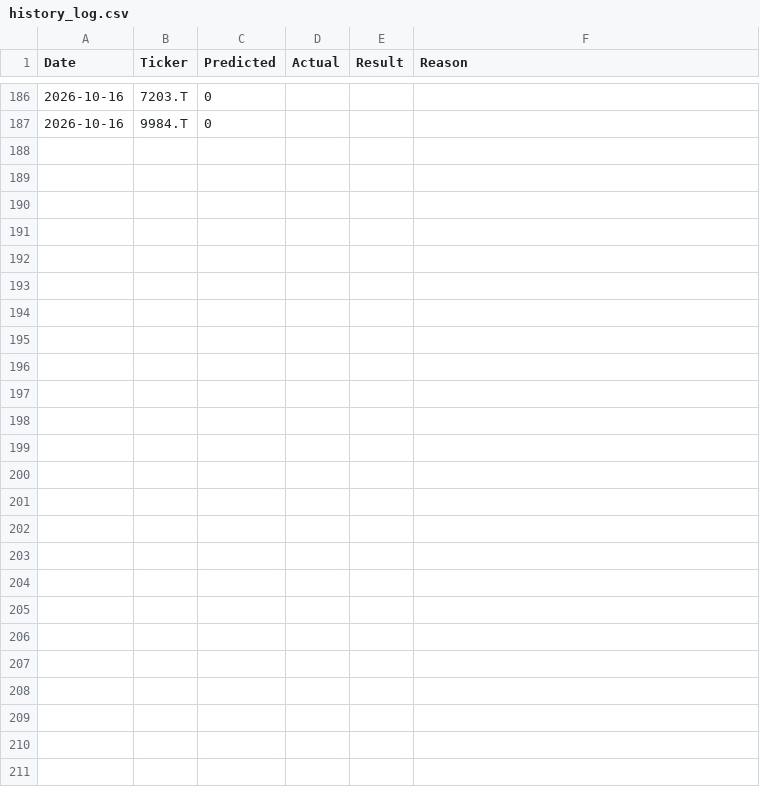
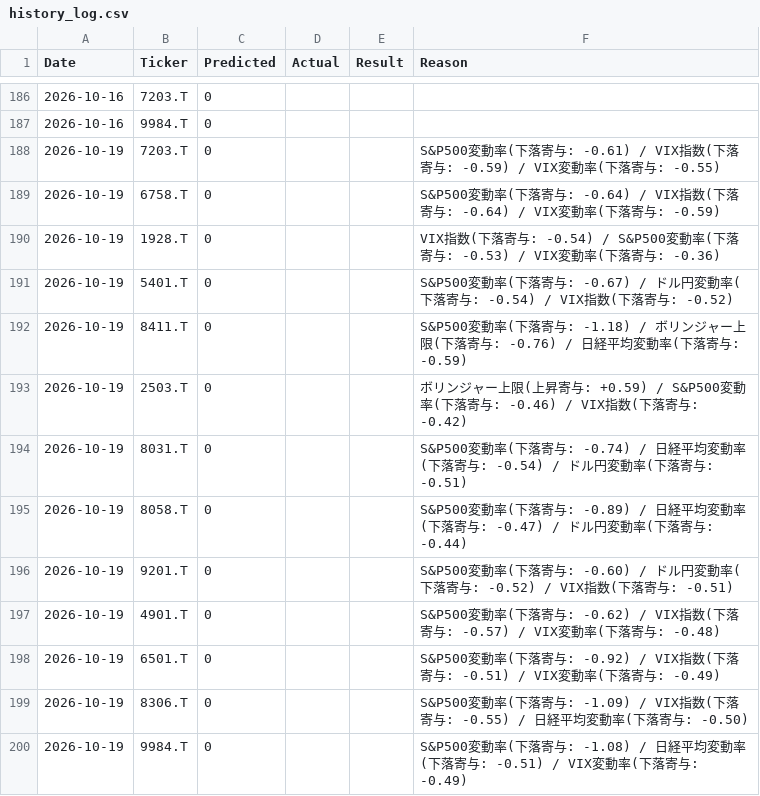
Before and after one commit to nokutanirakuten-ship-it/stock-predictor, a CSV file: data/history_log.csv, drawn as a sheet; only a part is shown, gaps mark what is left out; the diff names each change by its address in the sheet, - before the commit and + after, or states it on an @@ line.

```diff
--- a/data/history_log.csv
+++ b/data/history_log.csv
+row 188: 2026-10-19 | 7203.T | 0 |  |  | S&P500変動率(下落寄与: -0.61) / VIX指数(下落寄与: -0.59) / VIX変動率(下落寄与: -0.55)
+row 189: 2026-10-19 | 6758.T | 0 |  |  | S&P500変動率(下落寄与: -0.64) / VIX指数(下落寄与: -0.64) / VIX変動率(下落寄与: -0.59)
+row 190: 2026-10-19 | 1928.T | 0 |  |  | VIX指数(下落寄与: -0.54) / S&P500変動率(下落寄与: -0.53) / VIX変動率(下落寄与: -0.36)
+row 191: 2026-10-19 | 5401.T | 0 |  |  | S&P500変動率(下落寄与: -0.67) / ドル円変動率(下落寄与: -0.54) / VIX指数(下落寄与: -0.52)
+row 192: 2026-10-19 | 8411.T | 0 |  |  | S&P500変動率(下落寄与: -1.18) / ボリンジャー上限(下落寄与: -0.76) / 日経平均変動率(下落寄与: -0.59)
+row 193: 2026-10-19 | 2503.T | 0 |  |  | ボリンジャー上限(上昇寄与: +0.59) / S&P500変動率(下落寄与: -0.46) / VIX指数(下落寄与: -0.42)
+row 194: 2026-10-19 | 8031.T | 0 |  |  | S&P500変動率(下落寄与: -0.74) / 日経平均変動率(下落寄与: -0.54) / ドル円変動率(下落寄与: -0.51)
+row 195: 2026-10-19 | 8058.T | 0 |  |  | S&P500変動率(下落寄与: -0.89) / 日経平均変動率(下落寄与: -0.47) / ドル円変動率(下落寄与: -0.44)
+row 196: 2026-10-19 | 9201.T | 0 |  |  | S&P500変動率(下落寄与: -0.60) / ドル円変動率(下落寄与: -0.52) / VIX指数(下落寄与: -0.51)
+row 197: 2026-10-19 | 4901.T | 0 |  |  | S&P500変動率(下落寄与: -0.62) / VIX指数(下落寄与: -0.57) / VIX変動率(下落寄与: -0.48)
+row 198: 2026-10-19 | 6501.T | 0 |  |  | S&P500変動率(下落寄与: -0.92) / VIX指数(下落寄与: -0.51) / VIX変動率(下落寄与: -0.49)
+row 199: 2026-10-19 | 8306.T | 0 |  |  | S&P500変動率(下落寄与: -1.09) / VIX指数(下落寄与: -0.55) / 日経平均変動率(下落寄与: -0.50)
+row 200: 2026-10-19 | 9984.T | 0 |  |  | S&P500変動率(下落寄与: -1.08) / 日経平均変動率(下落寄与: -0.51) / VIX変動率(下落寄与: -0.49)
```
Also changed, not shown: 1 other file.
